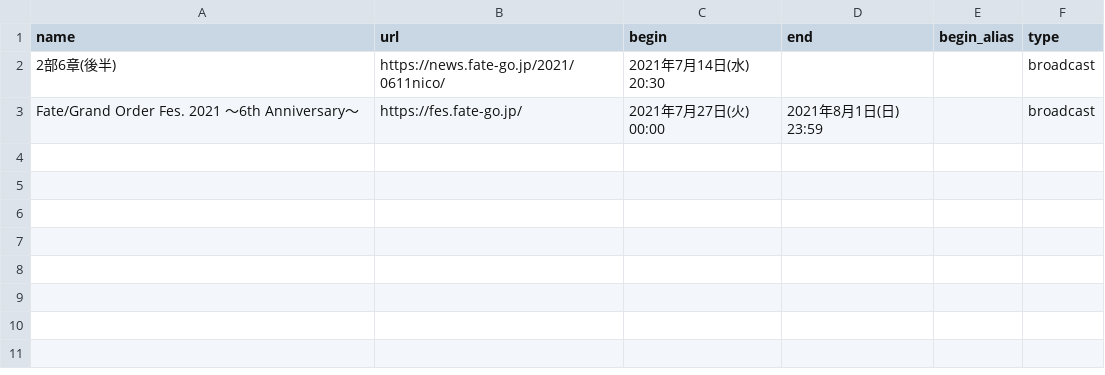
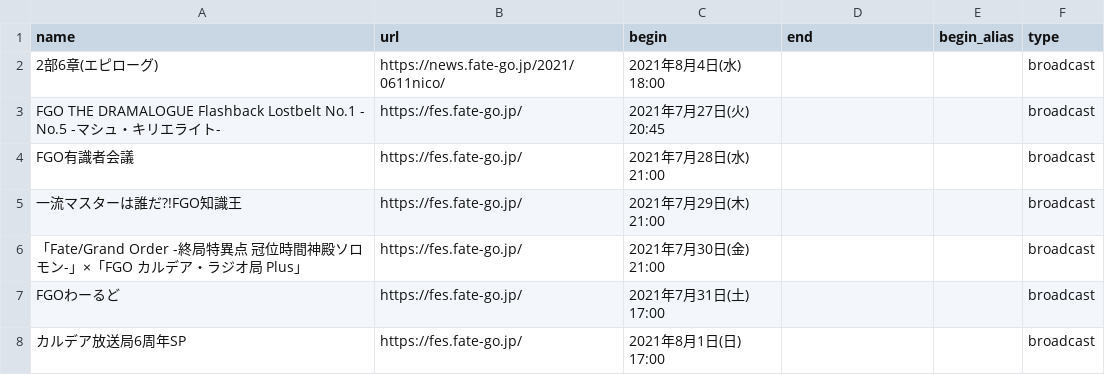
Before and after one commit to fgosc/fgo_time_notice, a CSV file: manual/manual.csv, drawn as a sheet.

```diff
--- a/manual/manual.csv
+++ b/manual/manual.csv
@@ -1,3 +1,8 @@
 name,url,begin,end,begin_alias,type
-2部6章(後半),https://news.fate-go.jp/2021/0611nico/,2021年7月14日(水) 20:30,,,broadcast
-Fate/Grand Order Fes. 2021 ～6th Anniversary～,https://fes.fate-go.jp/,2021年7月27日(火) 00:00,2021年8月1日(日) 23:59,,broadcast
+2部6章(エピローグ),https://news.fate-go.jp/2021/0611nico/,2021年8月4日(水) 18:00,,,broadcast
+FGO THE DRAMALOGUE Flashback Lostbelt No.1 - No.5 -マシュ・キリエライト-,https://fes.fate-go.jp/,2021年7月27日(火) 20:45,,,broadcast
+FGO有識者会議,https://fes.fate-go.jp/,2021年7月28日(水) 21:00,,,broadcast
+一流マスターは誰だ?!FGO知識王,https://fes.fate-go.jp/,2021年7月29日(木) 21:00,,,broadcast
+「Fate/Grand Order -終局特異点 冠位時間神殿ソロモン-」×「FGO カルデア・ラジオ局 Plus」,https://fes.fate-go.jp/,2021年7月30日(金) 21:00,,,broadcast
+FGOわーるど,https://fes.fate-go.jp/,2021年7月31日(土) 17:00,,,broadcast
+カルデア放送局6周年SP,https://fes.fate-go.jp/,2021年8月1日(日) 17:00,,,broadcast
```
Also changed, not shown: 1 other file.
